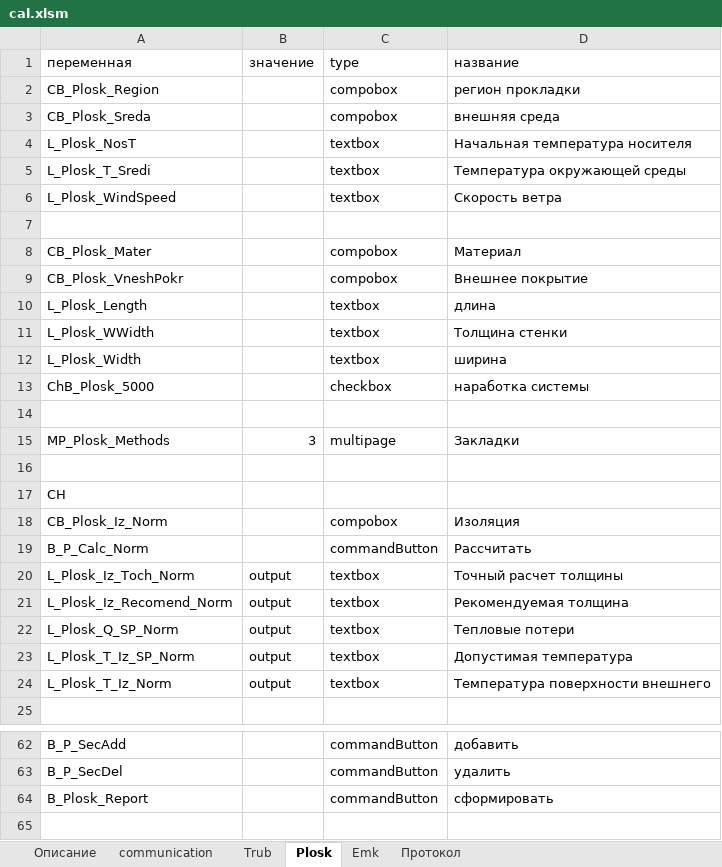
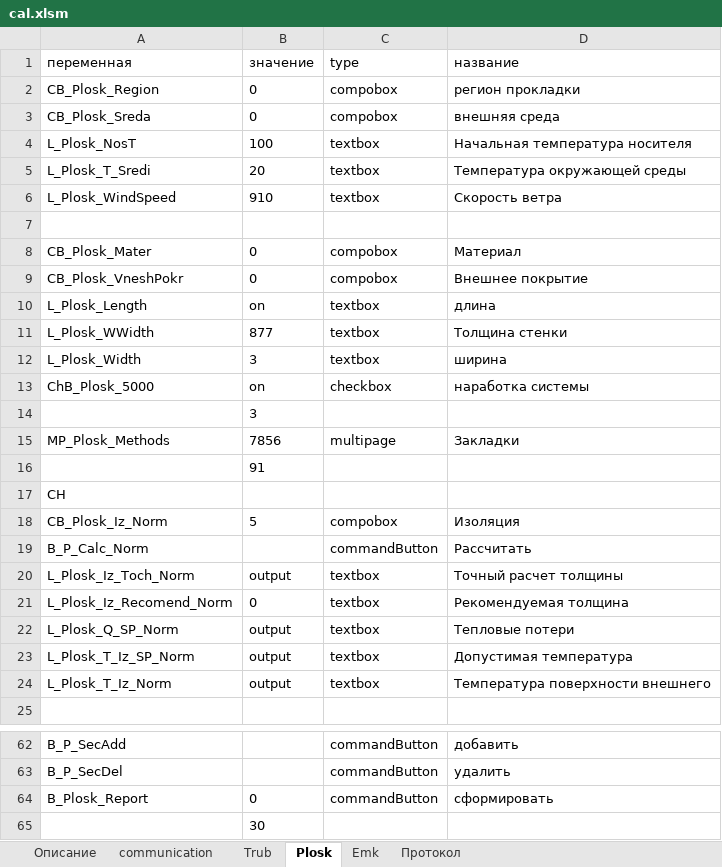
Before and after one commit to Cheltsov/paroc, an Excel workbook: media/cal.xlsm, sheet Plosk, drawn as a sheet; only a part is shown, gaps mark what is left out; values as stored, in another font and other column widths than the file's, no borders; the diff covers the shown part only; the diff names each change by its address in the sheet, - before the commit and + after, or states it on an @@ line.

```diff
--- a/media/cal.xlsm (sheet Plosk)
+++ b/media/cal.xlsm (sheet Plosk)
-B2:B3: (empty)
+B2:B3: 0
-B4: (empty)
+B4: 100
-B5: (empty)
+B5: 20
-B6: (empty)
+B6: 910
-B8:B9: (empty)
+B8:B9: 0
-B10: (empty)
+B10: on
-B11: (empty)
+B11: 877
-B12: (empty)
+B12: 3
-B13: (empty)
+B13: on
-B14: (empty)
+B14: 3
-B15: 3
+B15: 7856
-B16: (empty)
+B16: 91
-B18: (empty)
+B18: 5
-B21: output
+B21: 0
-B64: (empty)
+B64: 0
+row 65:  | 30
```
Also changed, not shown: 11 edited cells elsewhere in this sheet, sheet Протокол, sheet communication, sheet Trub, charts or pictures, 1 other file.
